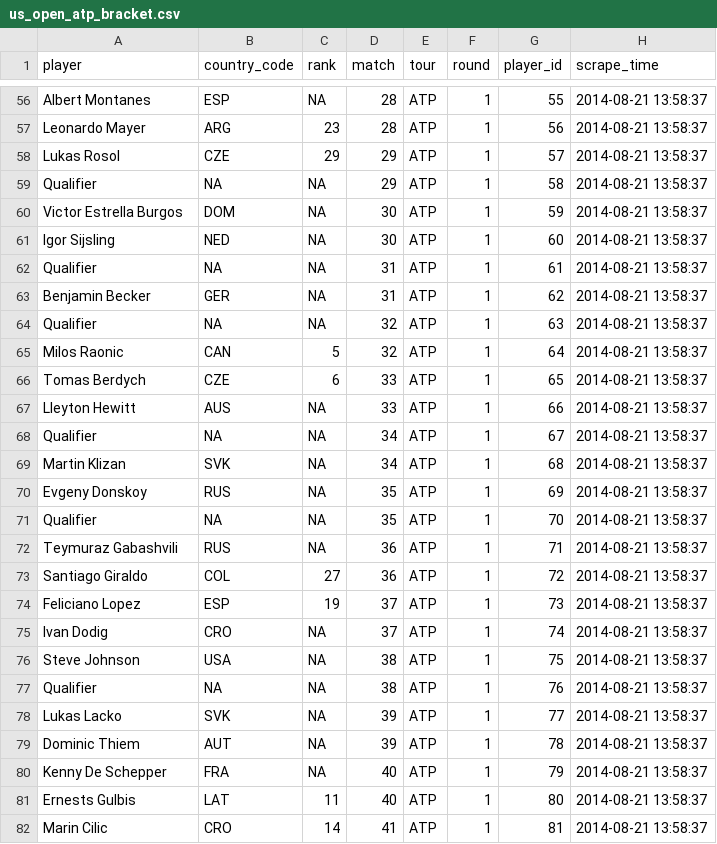
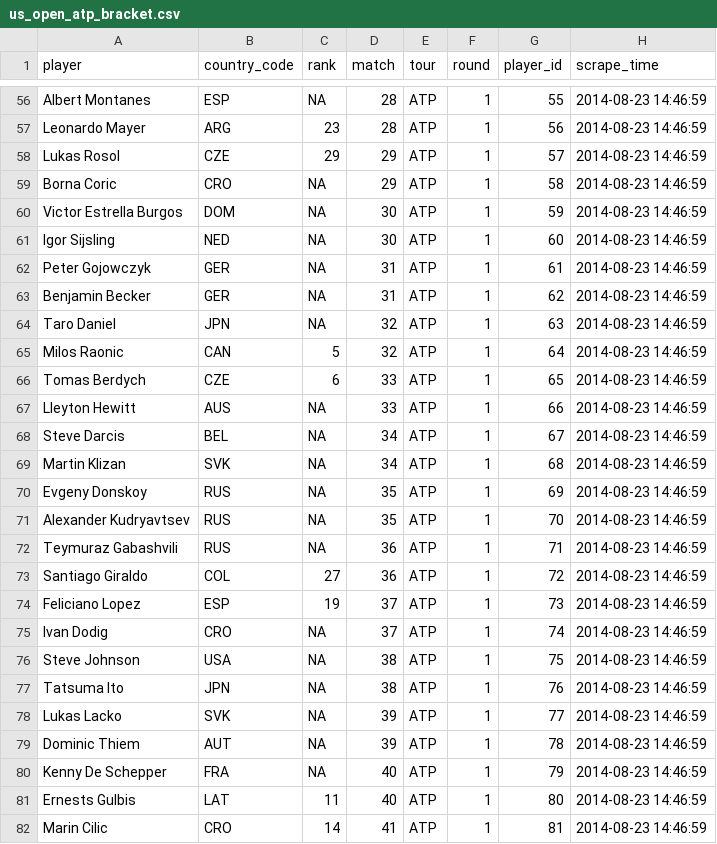
Before and after one commit to timelyportfolio/tennis_data, a CSV file: atp/usopen_2014/us_open_atp_bracket.csv, drawn as a sheet; only a part is shown, gaps mark what is left out; the diff covers the shown part only.

```diff
--- a/atp/usopen_2014/us_open_atp_bracket.csv
+++ b/atp/usopen_2014/us_open_atp_bracket.csv
@@ -56,27 +56,27 @@
-"Albert Montanes","ESP",NA,28,"ATP",1,55,2014-08-21 13:58:37
-"Leonardo Mayer","ARG","23",28,"ATP",1,56,2014-08-21 13:58:37
-"Lukas Rosol","CZE","29",29,"ATP",1,57,2014-08-21 13:58:37
-"Qualifier",NA,NA,29,"ATP",1,58,2014-08-21 13:58:37
-"Victor Estrella Burgos","DOM",NA,30,"ATP",1,59,2014-08-21 13:58:37
-"Igor Sijsling","NED",NA,30,"ATP",1,60,2014-08-21 13:58:37
-"Qualifier",NA,NA,31,"ATP",1,61,2014-08-21 13:58:37
-"Benjamin Becker","GER",NA,31,"ATP",1,62,2014-08-21 13:58:37
-"Qualifier",NA,NA,32,"ATP",1,63,2014-08-21 13:58:37
-"Milos Raonic","CAN","5",32,"ATP",1,64,2014-08-21 13:58:37
-"Tomas Berdych","CZE","6",33,"ATP",1,65,2014-08-21 13:58:37
-"Lleyton Hewitt","AUS",NA,33,"ATP",1,66,2014-08-21 13:58:37
-"Qualifier",NA,NA,34,"ATP",1,67,2014-08-21 13:58:37
-"Martin Klizan","SVK",NA,34,"ATP",1,68,2014-08-21 13:58:37
-"Evgeny Donskoy","RUS",NA,35,"ATP",1,69,2014-08-21 13:58:37
-"Qualifier",NA,NA,35,"ATP",1,70,2014-08-21 13:58:37
-"Teymuraz Gabashvili","RUS",NA,36,"ATP",1,71,2014-08-21 13:58:37
-"Santiago Giraldo","COL","27",36,"ATP",1,72,2014-08-21 13:58:37
-"Feliciano Lopez","ESP","19",37,"ATP",1,73,2014-08-21 13:58:37
-"Ivan Dodig","CRO",NA,37,"ATP",1,74,2014-08-21 13:58:37
-"Steve Johnson","USA",NA,38,"ATP",1,75,2014-08-21 13:58:37
-"Qualifier",NA,NA,38,"ATP",1,76,2014-08-21 13:58:37
-"Lukas Lacko","SVK",NA,39,"ATP",1,77,2014-08-21 13:58:37
-"Dominic Thiem","AUT",NA,39,"ATP",1,78,2014-08-21 13:58:37
-"Kenny De Schepper","FRA",NA,40,"ATP",1,79,2014-08-21 13:58:37
-"Ernests Gulbis","LAT","11",40,"ATP",1,80,2014-08-21 13:58:37
-"Marin Cilic","CRO","14",41,"ATP",1,81,2014-08-21 13:58:37
+"Albert Montanes","ESP",NA,28,"ATP",1,55,2014-08-23 14:46:59
+"Leonardo Mayer","ARG","23",28,"ATP",1,56,2014-08-23 14:46:59
+"Lukas Rosol","CZE","29",29,"ATP",1,57,2014-08-23 14:46:59
+"Borna Coric","CRO",NA,29,"ATP",1,58,2014-08-23 14:46:59
+"Victor Estrella Burgos","DOM",NA,30,"ATP",1,59,2014-08-23 14:46:59
+"Igor Sijsling","NED",NA,30,"ATP",1,60,2014-08-23 14:46:59
+"Peter Gojowczyk","GER",NA,31,"ATP",1,61,2014-08-23 14:46:59
+"Benjamin Becker","GER",NA,31,"ATP",1,62,2014-08-23 14:46:59
+"Taro Daniel","JPN",NA,32,"ATP",1,63,2014-08-23 14:46:59
+"Milos Raonic","CAN","5",32,"ATP",1,64,2014-08-23 14:46:59
+"Tomas Berdych","CZE","6",33,"ATP",1,65,2014-08-23 14:46:59
+"Lleyton Hewitt","AUS",NA,33,"ATP",1,66,2014-08-23 14:46:59
+"Steve Darcis","BEL",NA,34,"ATP",1,67,2014-08-23 14:46:59
+"Martin Klizan","SVK",NA,34,"ATP",1,68,2014-08-23 14:46:59
+"Evgeny Donskoy","RUS",NA,35,"ATP",1,69,2014-08-23 14:46:59
+"Alexander Kudryavtsev","RUS",NA,35,"ATP",1,70,2014-08-23 14:46:59
+"Teymuraz Gabashvili","RUS",NA,36,"ATP",1,71,2014-08-23 14:46:59
+"Santiago Giraldo","COL","27",36,"ATP",1,72,2014-08-23 14:46:59
+"Feliciano Lopez","ESP","19",37,"ATP",1,73,2014-08-23 14:46:59
+"Ivan Dodig","CRO",NA,37,"ATP",1,74,2014-08-23 14:46:59
+"Steve Johnson","USA",NA,38,"ATP",1,75,2014-08-23 14:46:59
+"Tatsuma Ito","JPN",NA,38,"ATP",1,76,2014-08-23 14:46:59
+"Lukas Lacko","SVK",NA,39,"ATP",1,77,2014-08-23 14:46:59
+"Dominic Thiem","AUT",NA,39,"ATP",1,78,2014-08-23 14:46:59
+"Kenny De Schepper","FRA",NA,40,"ATP",1,79,2014-08-23 14:46:59
+"Ernests Gulbis","LAT","11",40,"ATP",1,80,2014-08-23 14:46:59
+"Marin Cilic","CRO","14",41,"ATP",1,81,2014-08-23 14:46:59
```
Also changed, not shown: 121 edited cells elsewhere in this file, wta/usopen_2014/us_open_wta_bracket.csv, 8 other files.
